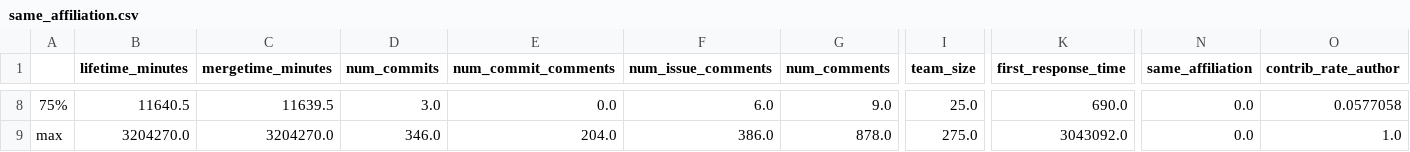
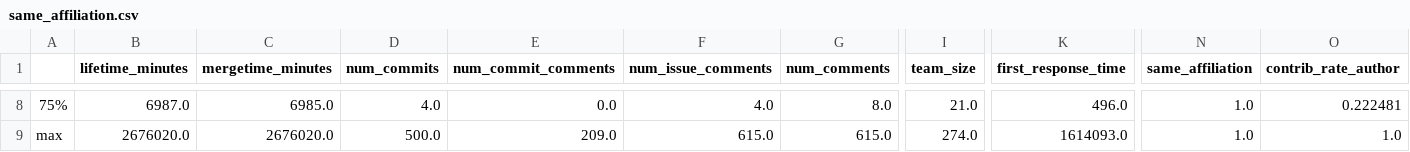
Before and after one commit to BambusControl/global-impact-code-reviews, a CSV file: src/global_impact_code_reviews/statistics/by_affiliation/same_affiliation.csv, drawn as a sheet; only a part is shown, gaps mark what is left out; the diff covers the shown part only; the diff names each change by its address in the sheet, - before the commit and + after, or states it on an @@ line.

```diff
--- a/src/global_impact_code_reviews/statistics/by_affiliation/same_affiliation.csv
+++ b/src/global_impact_code_reviews/statistics/by_affiliation/same_affiliation.csv
-B8 (lifetime_minutes): 11640.5
+B8 (lifetime_minutes): 6987.0
-C8 (mergetime_minutes): 11639.5
+C8 (mergetime_minutes): 6985.0
-D8 (num_commits): 3.0
+D8 (num_commits): 4.0
-F8 (num_issue_comments): 6.0
+F8 (num_issue_comments): 4.0
-G8 (num_comments): 9.0
+G8 (num_comments): 8.0
-I8 (team_size): 25.0
+I8 (team_size): 21.0
-K8 (first_response_time): 690.0
+K8 (first_response_time): 496.0
-N8:N9 (same_affiliation): 0.0
+N8:N9 (same_affiliation): 1.0
-O8 (contrib_rate_author): 0.0577058
+O8 (contrib_rate_author): 0.222481
-B9 (lifetime_minutes): 3204270.0
+B9 (lifetime_minutes): 2676020.0
-C9 (mergetime_minutes): 3204270.0
+C9 (mergetime_minutes): 2676020.0
-D9 (num_commits): 346.0
+D9 (num_commits): 500.0
-E9 (num_commit_comments): 204.0
+E9 (num_commit_comments): 209.0
-F9 (num_issue_comments): 386.0
+F9 (num_issue_comments): 615.0
-G9 (num_comments): 878.0
+G9 (num_comments): 615.0
-I9 (team_size): 275.0
+I9 (team_size): 274.0
-K9 (first_response_time): 3043092.0
+K9 (first_response_time): 1614093.0
```
Also changed, not shown: 61 edited cells elsewhere in this file, src/global_impact_code_reviews/statistics/by_affiliation/not_same_affiliation.csv, 6 other files.
